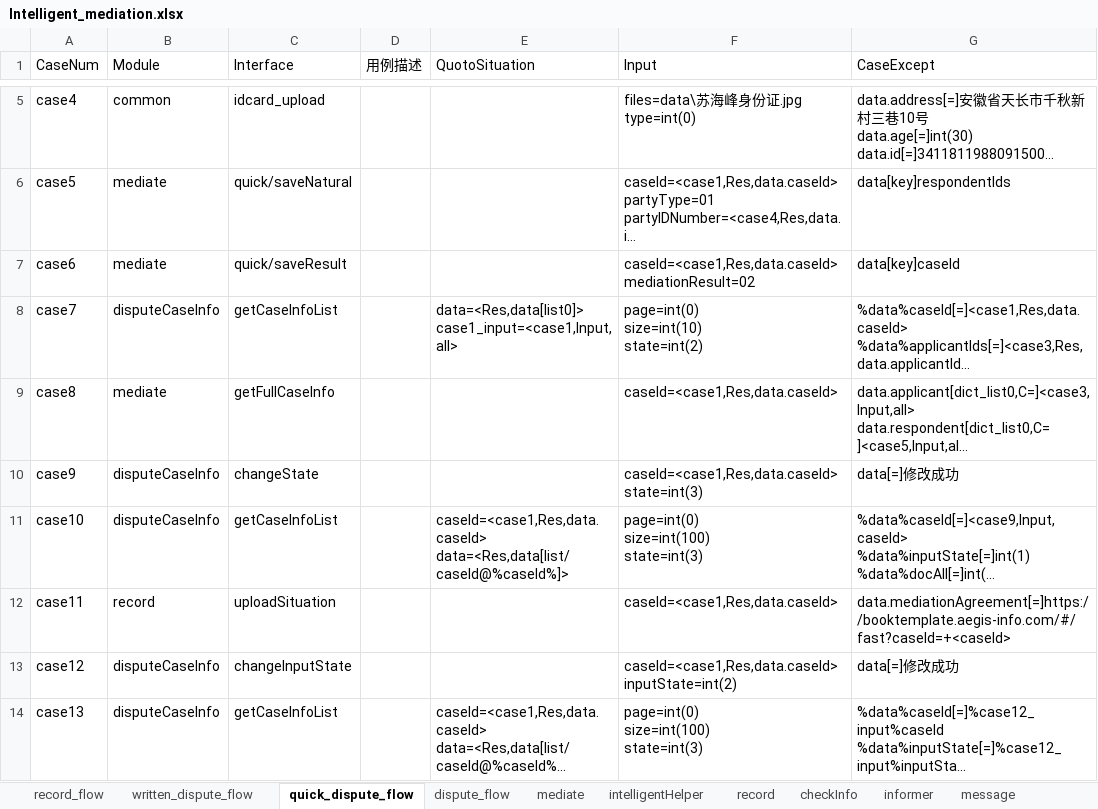
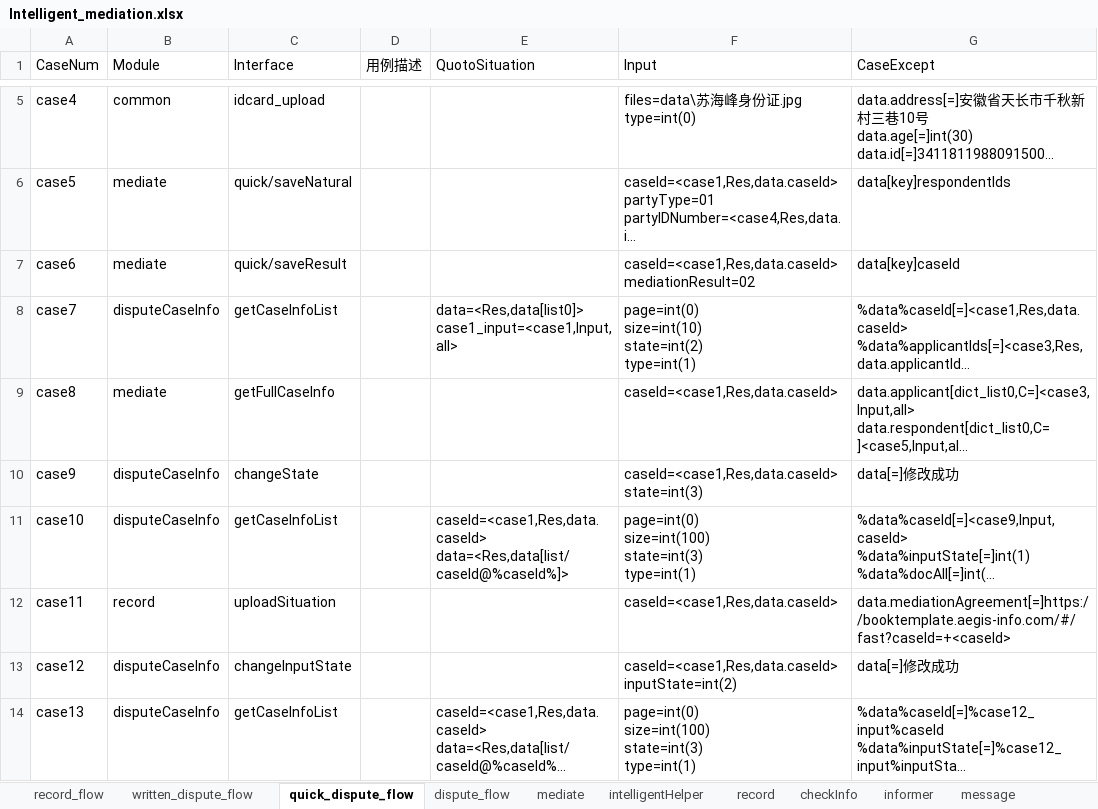
Before and after one commit to lqzk/AutoTest, an Excel workbook: InterfaceAuto/server/Intelligent_mediation/Intelligent_mediation.xlsx, sheet quick_dispute_flow, drawn as a sheet; only a part is shown, gaps mark what is left out; long unchanged cells end in …; values as stored, in another font and other column widths than the file's, no borders; ↵ is a line break in a cell; the diff names each change by its address in the sheet, - before the commit and + after, or states it on an @@ line.

```diff
--- a/InterfaceAuto/server/Intelligent_mediation/Intelligent_mediation.xlsx (sheet quick_dispute_flow)
+++ b/InterfaceAuto/server/Intelligent_mediation/Intelligent_mediation.xlsx (sheet quick_dispute_flow)
-F8 (Input): page=int(0) ↵ size=int(10) ↵ state=int(2)
+F8 (Input): page=int(0) ↵ size=int(10) ↵ state=int(2) ↵ type=int(1)
-F11 (Input): page=int(0) ↵ size=int(100) ↵ state=int(3)
+F11 (Input): page=int(0) ↵ size=int(100) ↵ state=int(3) ↵ type=int(1)
-F14 (Input): page=int(0) ↵ size=int(100) ↵ state=int(3)
+F14 (Input): page=int(0) ↵ size=int(100) ↵ state=int(3) ↵ type=int(1)
```
Also changed, not shown: sheet written_dispute_flow, sheet record_flow, sheet disputeCaseInfo, sheet checkInfo, sheet dispute_flow, 1 other file.
